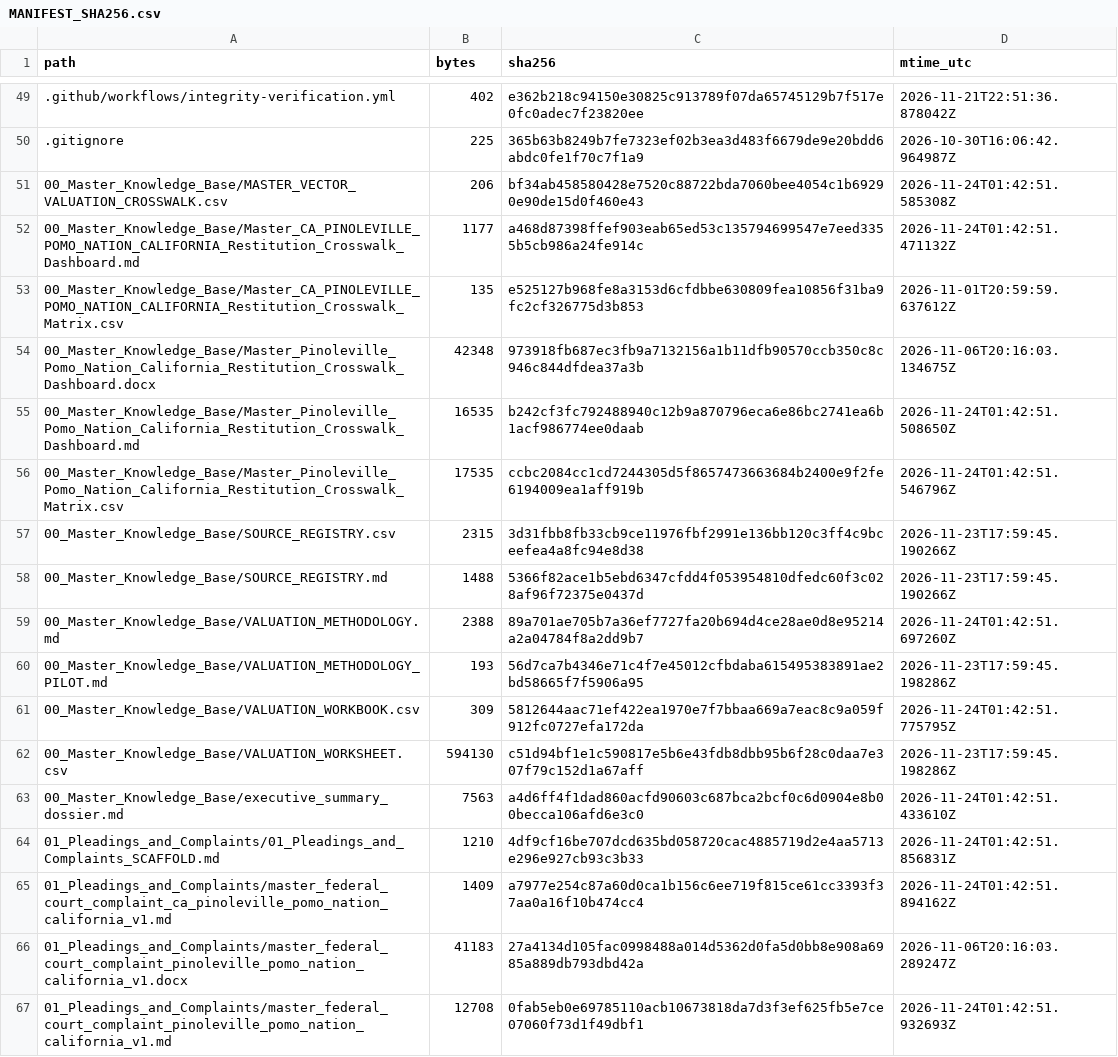
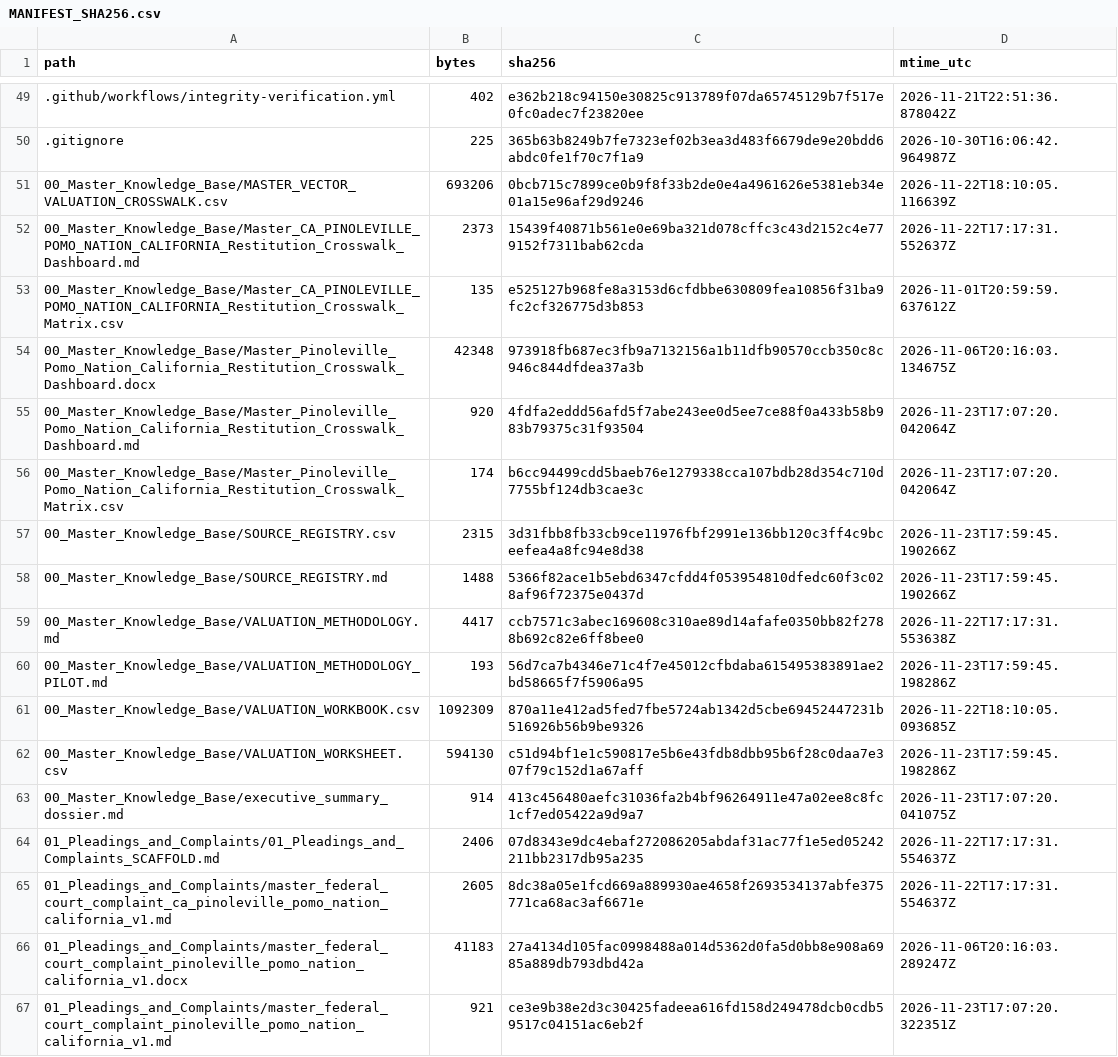
Before and after one commit to GlobalRestitutionAlliance/turtle-island-us-ca-pinoleville-pomo-nation-california-master-litigation, a CSV file: 99_Archives_and_Manifests/MANIFEST_SHA256.csv, drawn as a sheet; only a part is shown, gaps mark what is left out; the diff covers the shown part only.

```diff
--- a/99_Archives_and_Manifests/MANIFEST_SHA256.csv
+++ b/99_Archives_and_Manifests/MANIFEST_SHA256.csv
@@ -50,18 +50,18 @@ path,bytes,sha256,mtime_utc
 .gitignore,225,365b63b8249b7fe7323ef02b3ea3d483f6679de9e20bdd6abdc0fe1f70c7f1a9,2026-10-30T16:06:42.964987Z
-00_Master_Knowledge_Base/MASTER_VECTOR_VALUATION_CROSSWALK.csv,206,bf34ab458580428e7520c88722bda7060bee4054c1b69290e90de15d0f460e43,2026-11-24T01:42:51.585308Z
-00_Master_Knowledge_Base/Master_CA_PINOLEVILLE_POMO_NATION_CALIFORNIA_Restitution_Crosswalk_Dashboard.md,1177,a468d87398ffef903eab65ed53c135794699547e7eed3355b5cb986a24fe914c,2026-11-24T01:42:51.471132Z
+00_Master_Knowledge_Base/MASTER_VECTOR_VALUATION_CROSSWALK.csv,693206,0bcb715c7899ce0b9f8f33b2de0e4a4961626e5381eb34e01a15e96af29d9246,2026-11-22T18:10:05.116639Z
+00_Master_Knowledge_Base/Master_CA_PINOLEVILLE_POMO_NATION_CALIFORNIA_Restitution_Crosswalk_Dashboard.md,2373,15439f40871b561e0e69ba321d078cffc3c43d2152c4e779152f7311bab62cda,2026-11-22T17:17:31.552637Z
 00_Master_Knowledge_Base/Master_CA_PINOLEVILLE_POMO_NATION_CALIFORNIA_Restitution_Crosswalk_Matrix.csv,135,e525127b968fe8a3153d6cfdbbe630809fea10856f31ba9fc2cf326775d3b853,2026-11-01T20:59:59.637612Z
 00_Master_Knowledge_Base/Master_Pinoleville_Pomo_Nation_California_Restitution_Crosswalk_Dashboard.docx,42348,973918fb687ec3fb9a7132156a1b11dfb90570ccb350c8c946c844dfdea37a3b,2026-11-06T20:16:03.134675Z
-00_Master_Knowledge_Base/Master_Pinoleville_Pomo_Nation_California_Restitution_Crosswalk_Dashboard.md,16535,b242cf3fc792488940c12b9a870796eca6e86bc2741ea6b1acf986774ee0daab,2026-11-24T01:42:51.508650Z
-00_Master_Knowledge_Base/Master_Pinoleville_Pomo_Nation_California_Restitution_Crosswalk_Matrix.csv,17535,ccbc2084cc1cd7244305d5f8657473663684b2400e9f2fe6194009ea1aff919b,2026-11-24T01:42:51.546796Z
+00_Master_Knowledge_Base/Master_Pinoleville_Pomo_Nation_California_Restitution_Crosswalk_Dashboard.md,920,4fdfa2eddd56afd5f7abe243ee0d5ee7ce88f0a433b58b983b79375c31f93504,2026-11-23T17:07:20.042064Z
+00_Master_Knowledge_Base/Master_Pinoleville_Pomo_Nation_California_Restitution_Crosswalk_Matrix.csv,174,b6cc94499cdd5baeb76e1279338cca107bdb28d354c710d7755bf124db3cae3c,2026-11-23T17:07:20.042064Z
 00_Master_Knowledge_Base/SOURCE_REGISTRY.csv,2315,3d31fbb8fb33cb9ce11976fbf2991e136bb120c3ff4c9bceefea4a8fc94e8d38,2026-11-23T17:59:45.190266Z
 00_Master_Knowledge_Base/SOURCE_REGISTRY.md,1488,5366f82ace1b5ebd6347cfdd4f053954810dfedc60f3c028af96f72375e0437d,2026-11-23T17:59:45.190266Z
-00_Master_Knowledge_Base/VALUATION_METHODOLOGY.md,2388,89a701ae705b7a36ef7727fa20b694d4ce28ae0d8e95214a2a04784f8a2dd9b7,2026-11-24T01:42:51.697260Z
+00_Master_Knowledge_Base/VALUATION_METHODOLOGY.md,4417,ccb7571c3abec169608c310ae89d14afafe0350bb82f2788b692c82e6ff8bee0,2026-11-22T17:17:31.553638Z
 00_Master_Knowledge_Base/VALUATION_METHODOLOGY_PILOT.md,193,56d7ca7b4346e71c4f7e45012cfbdaba615495383891ae2bd58665f7f5906a95,2026-11-23T17:59:45.198286Z
-00_Master_Knowledge_Base/VALUATION_WORKBOOK.csv,309,5812644aac71ef422ea1970e7f7bbaa669a7eac8c9a059f912fc0727efa172da,2026-11-24T01:42:51.775795Z
+00_Master_Knowledge_Base/VALUATION_WORKBOOK.csv,1092309,870a11e412ad5fed7fbe5724ab1342d5cbe69452447231b516926b56b9be9326,2026-11-22T18:10:05.093685Z
 00_Master_Knowledge_Base/VALUATION_WORKSHEET.csv,594130,c51d94bf1e1c590817e5b6e43fdb8dbb95b6f28c0daa7e307f79c152d1a67aff,2026-11-23T17:59:45.198286Z
-00_Master_Knowledge_Base/executive_summary_dossier.md,7563,a4d6ff4f1dad860acfd90603c687bca2bcf0c6d0904e8b00becca106afd6e3c0,2026-11-24T01:42:51.433610Z
-01_Pleadings_and_Complaints/01_Pleadings_and_Complaints_SCAFFOLD.md,1210,4df9cf16be707dcd635bd058720cac4885719d2e4aa5713e296e927cb93c3b33,2026-11-24T01:42:51.856831Z
-01_Pleadings_and_Complaints/master_federal_court_complaint_ca_pinoleville_pomo_nation_california_v1.md,1409,a7977e254c87a60d0ca1b156c6ee719f815ce61cc3393f37aa0a16f10b474cc4,2026-11-24T01:42:51.894162Z
+00_Master_Knowledge_Base/executive_summary_dossier.md,914,413c456480aefc31036fa2b4bf96264911e47a02ee8c8fc1cf7ed05422a9d9a7,2026-11-23T17:07:20.041075Z
+01_Pleadings_and_Complaints/01_Pleadings_and_Complaints_SCAFFOLD.md,2406,07d8343e9dc4ebaf272086205abdaf31ac77f1e5ed05242211bb2317db95a235,2026-11-22T17:17:31.554637Z
+01_Pleadings_and_Complaints/master_federal_court_complaint_ca_pinoleville_pomo_nation_california_v1.md,2605,8dc38a05e1fcd669a889930ae4658f2693534137abfe375771ca68ac3af6671e,2026-11-22T17:17:31.554637Z
 01_Pleadings_and_Complaints/master_federal_court_complaint_pinoleville_pomo_nation_california_v1.docx,41183,27a4134d105fac0998488a014d5362d0fa5d0bb8e908a6985a889db793dbd42a,2026-11-06T20:16:03.289247Z
-01_Pleadings_and_Complaints/master_federal_court_complaint_pinoleville_pomo_nation_california_v1.md,12708,0fab5eb0e69785110acb10673818da7d3f3ef625fb5e7ce07060f73d1f49dbf1,2026-11-24T01:42:51.932693Z
+01_Pleadings_and_Complaints/master_federal_court_complaint_pinoleville_pomo_nation_california_v1.md,921,ce3e9b38e2d3c30425fadeea616fd158d249478dcb0cdb59517c04151ac6eb2f,2026-11-23T17:07:20.322351Z
```
Also changed, not shown: 80 edited cells elsewhere in this file, 37 other files.
